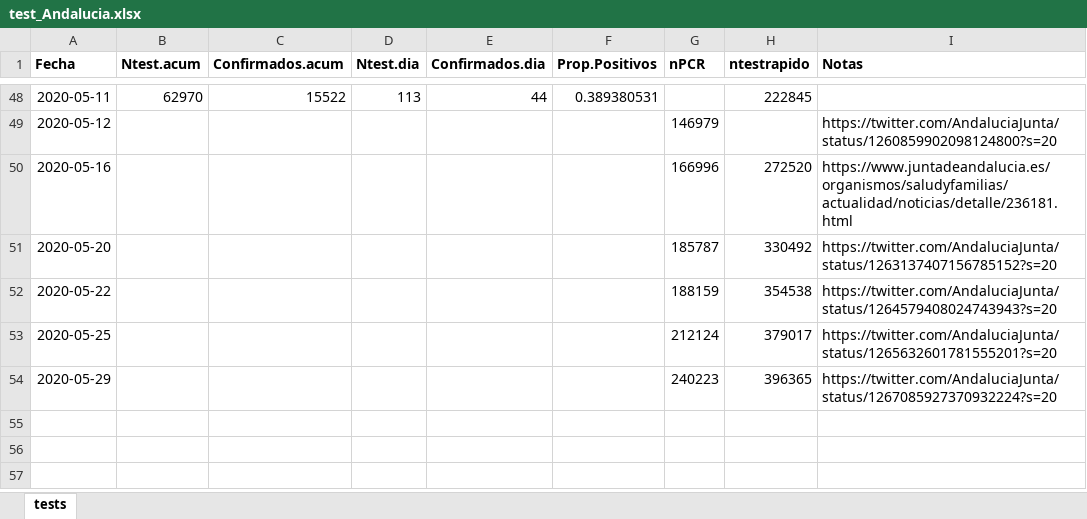
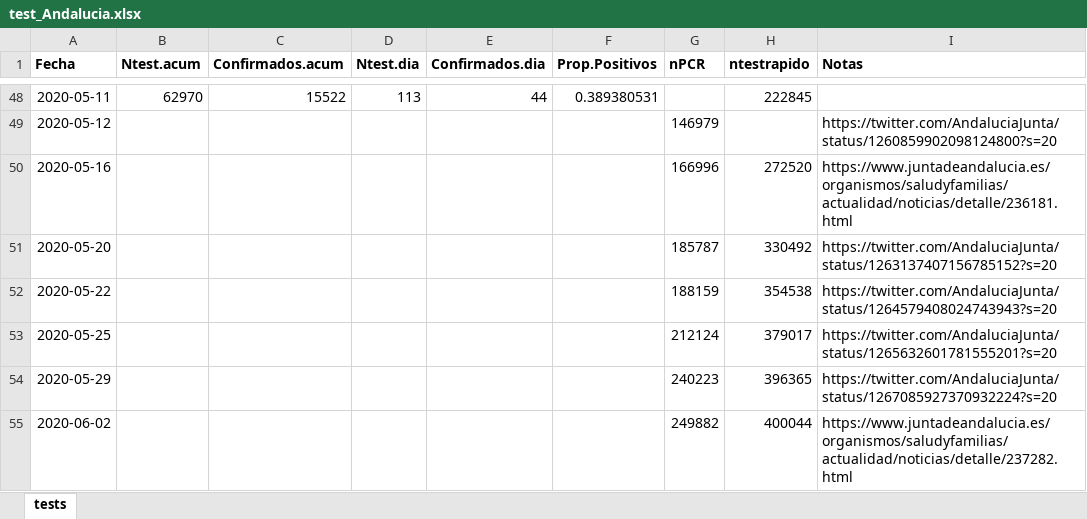
Before and after one commit to Pakillo/COVID19-Andalucia, an Excel workbook: datos/test_Andalucia.xlsx, sheet tests, drawn as a sheet; only a part is shown, gaps mark what is left out; values as stored, in another font and other column widths than the file's, no borders; the diff names each change by its address in the sheet, - before the commit and + after, or states it on an @@ line.

```diff
--- a/datos/test_Andalucia.xlsx (sheet tests)
+++ b/datos/test_Andalucia.xlsx (sheet tests)
+row 55: 2020-06-02 |  |  |  |  |  | 249882 | 400044 | https://www.juntadeandalucia.es/organismos/saludyfamilias/actualidad/noticias/detalle/237282.html
```
Also changed, not shown: datos/camas_ocupadas.xlsx, 29 other files.
